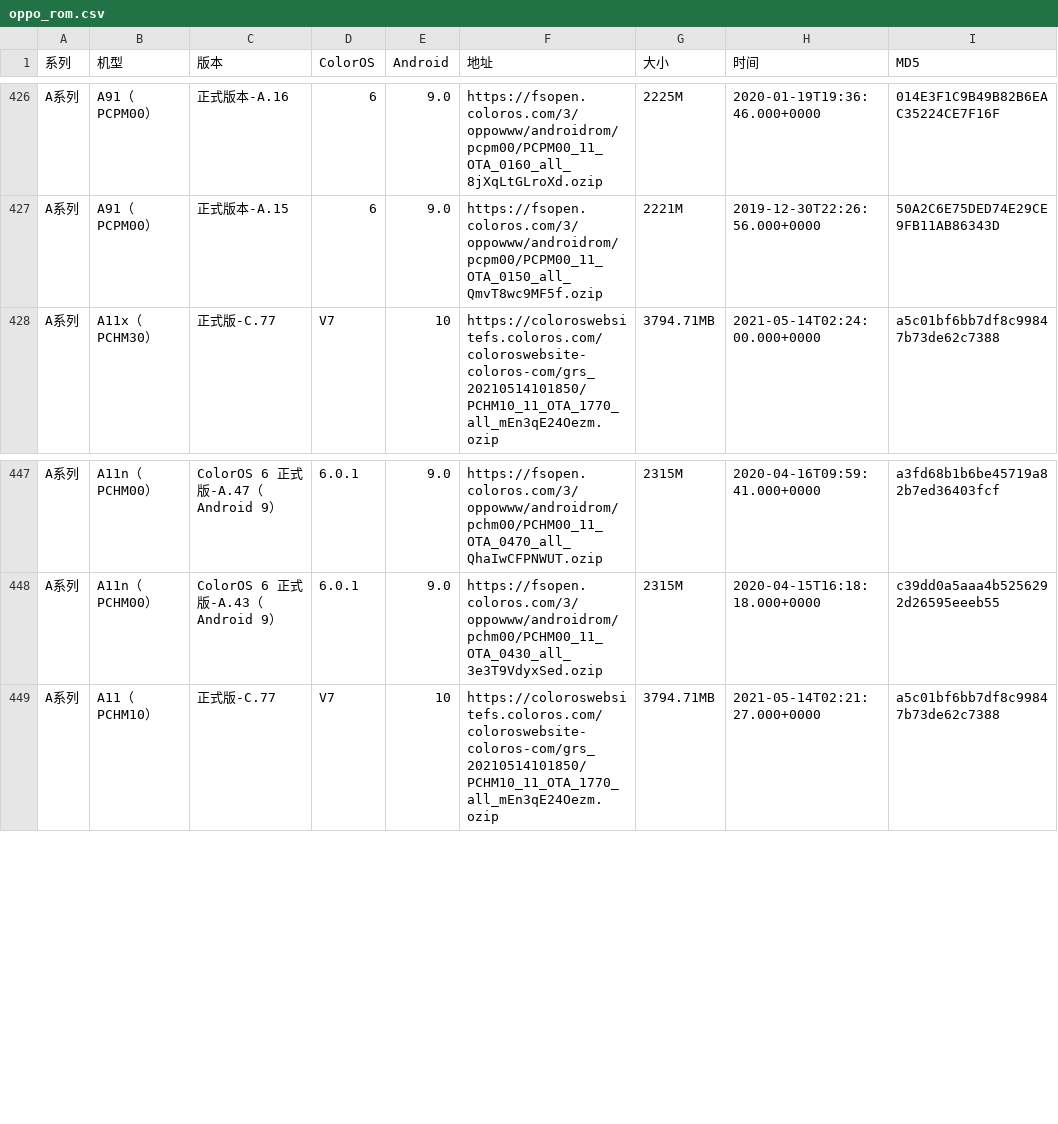
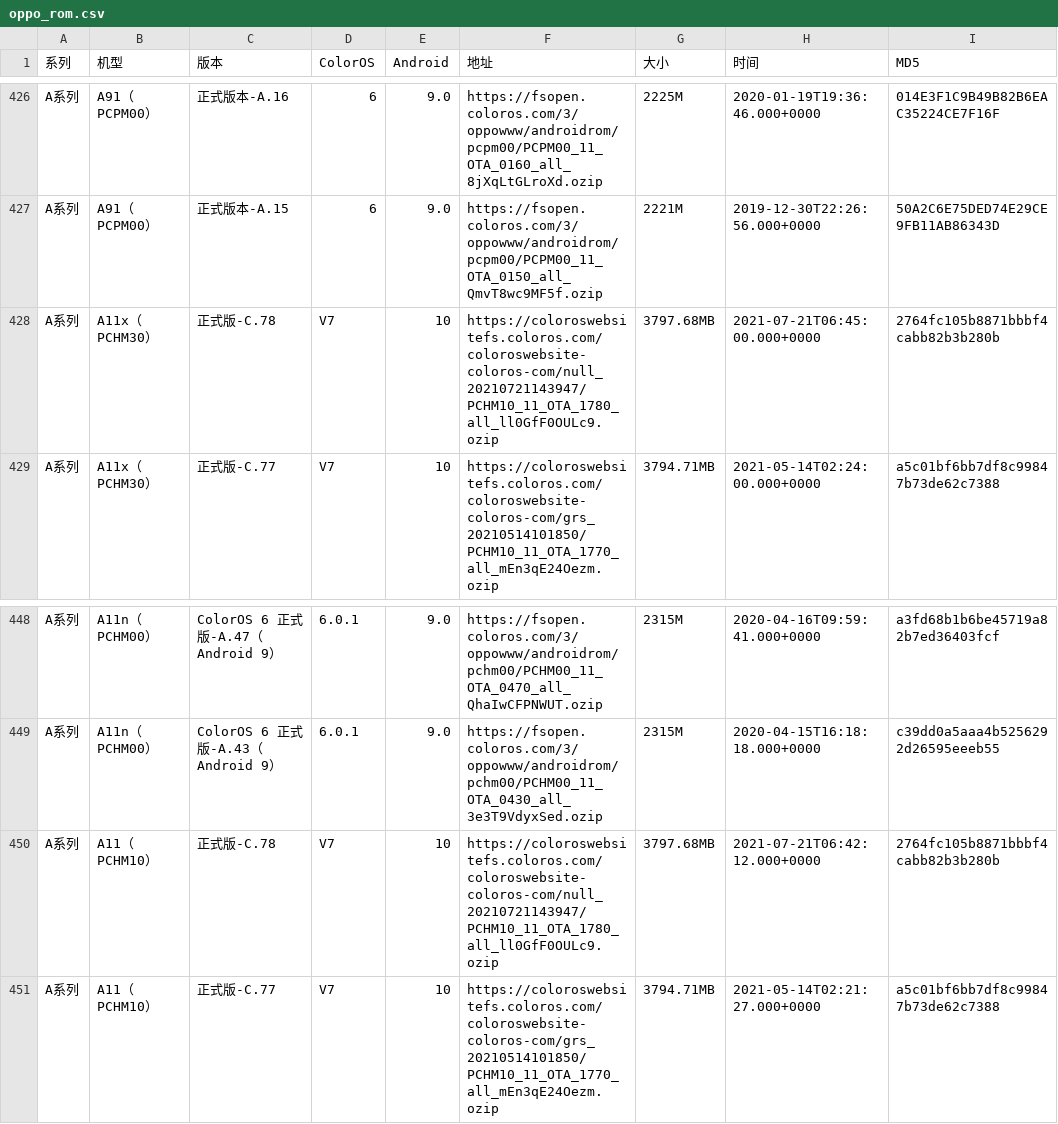
Before and after one commit to wuxianlin/get_android_data, a CSV file: data/oppo_rom.csv, drawn as a sheet; only a part is shown, gaps mark what is left out; the diff names each change by its address in the sheet, - before the commit and + after, or states it on an @@ line.

```diff
--- a/data/oppo_rom.csv
+++ b/data/oppo_rom.csv
+row 428: A系列 | A11x（PCHM30） | 正式版-C.78 | V7 | 10 | https://coloroswebsitefs.coloros.com/coloroswebsite-coloros-com/null_20210721143947/PCHM10_11_OTA_1780_all_ll0GfF0OULc9.ozip | 3797.68MB | 2021-07-21T06:45:00.000+0000 | 2764fc105b8871bbbf4cabb82b3b280b
+row 450: A系列 | A11（PCHM10） | 正式版-C.78 | V7 | 10 | https://coloroswebsitefs.coloros.com/coloroswebsite-coloros-com/null_20210721143947/PCHM10_11_OTA_1780_all_ll0GfF0OULc9.ozip | 3797.68MB | 2021-07-21T06:42:12.000+0000 | 2764fc105b8871bbbf4cabb82b3b280b
```
Also changed, not shown: data/miui_global_rom.csv, data/miui_rom.csv.
